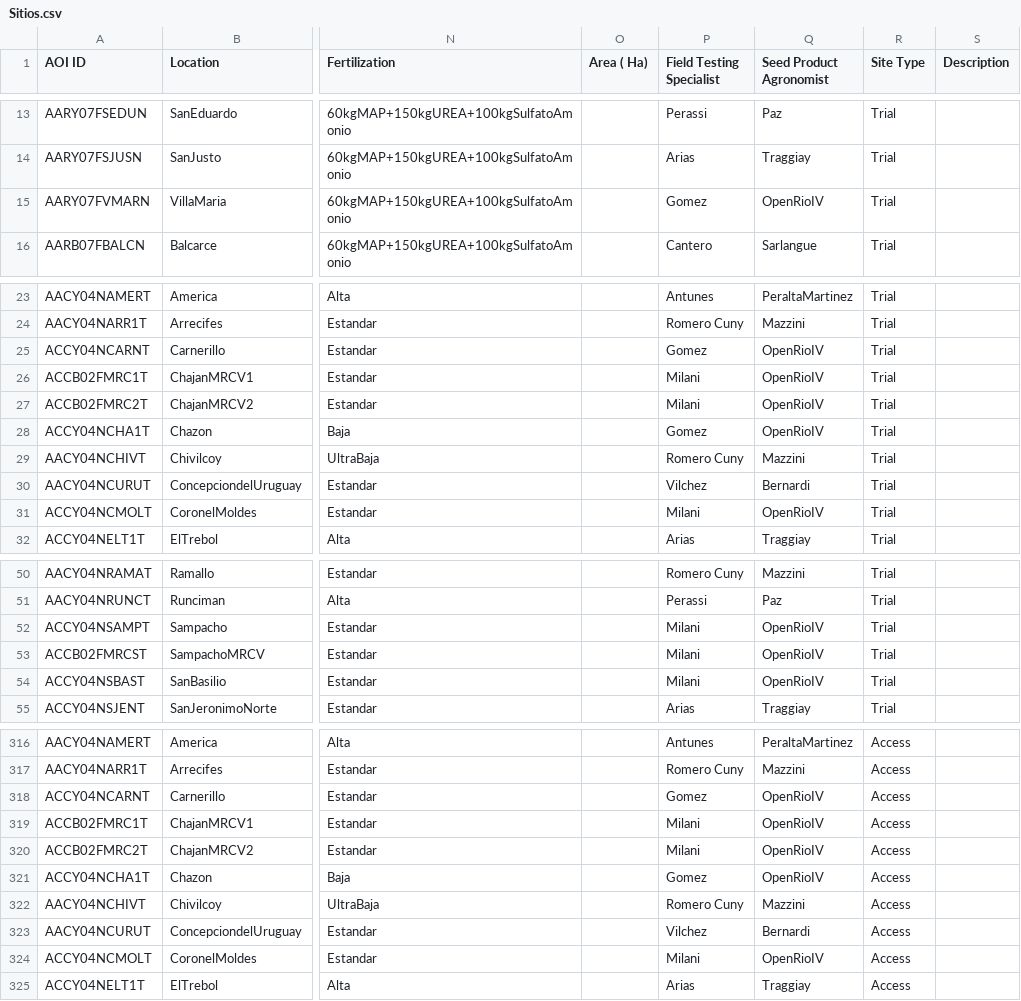
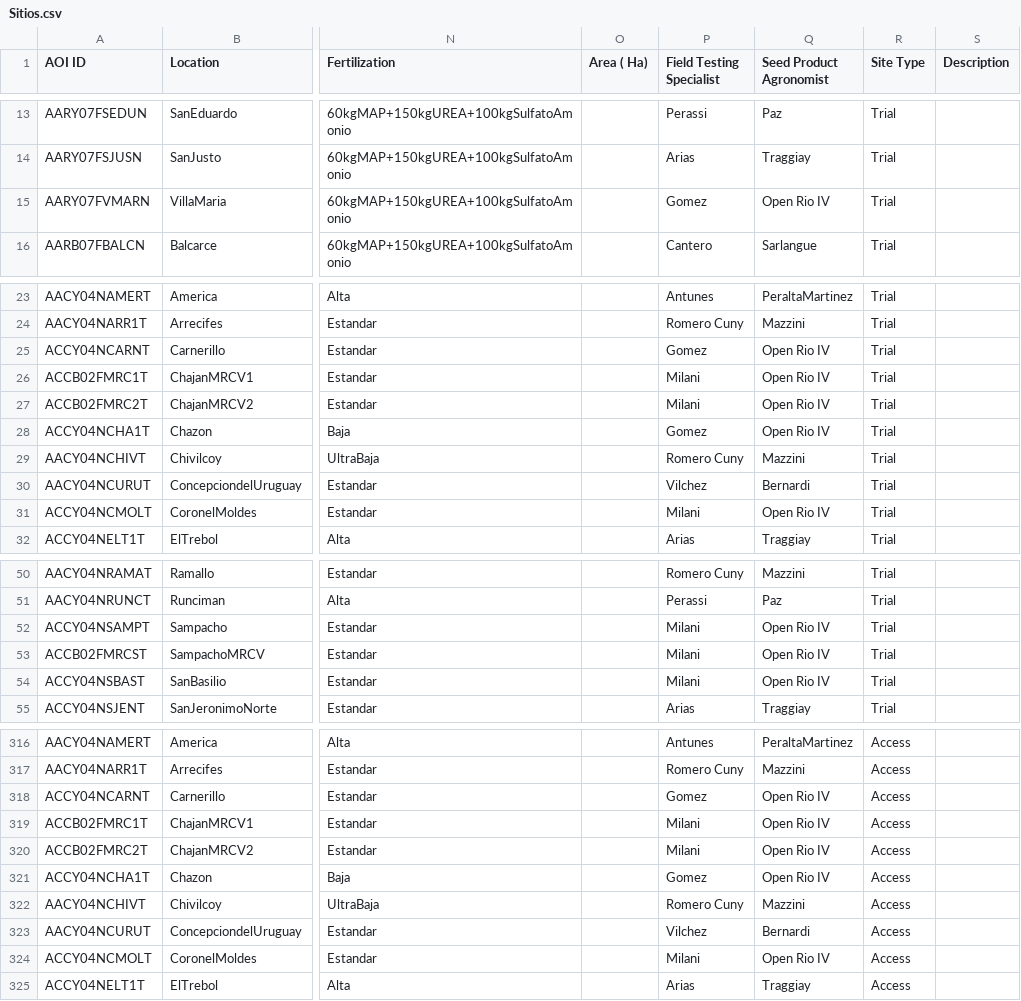
Before and after one commit to LAAR-TESTING-AR/field-trial-map, a CSV file: Sitios.csv, drawn as a sheet; only a part is shown, gaps mark what is left out; the diff covers the shown part only; the diff names each change by its address in the sheet, - before the commit and + after, or states it on an @@ line.

Commit message:
Actualizacion automatica de Sitios.csv desde SharePoint

```diff
--- a/Sitios.csv
+++ b/Sitios.csv
-Q15 (Seed Product Agronomist): OpenRioIV
+Q15 (Seed Product Agronomist): Open Rio IV
-Q25:Q28 (Seed Product Agronomist): OpenRioIV
+Q25:Q28 (Seed Product Agronomist): Open Rio IV
-Q31 (Seed Product Agronomist): OpenRioIV
+Q31 (Seed Product Agronomist): Open Rio IV
-Q52:Q54 (Seed Product Agronomist): OpenRioIV
+Q52:Q54 (Seed Product Agronomist): Open Rio IV
-Q318:Q321 (Seed Product Agronomist): OpenRioIV
+Q318:Q321 (Seed Product Agronomist): Open Rio IV
-Q324 (Seed Product Agronomist): OpenRioIV
+Q324 (Seed Product Agronomist): Open Rio IV
```
Also changed, not shown: 40 edited cells elsewhere in this file.
